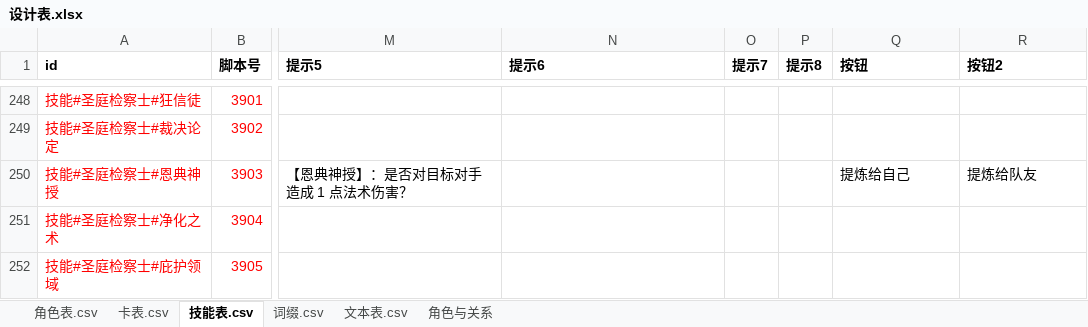
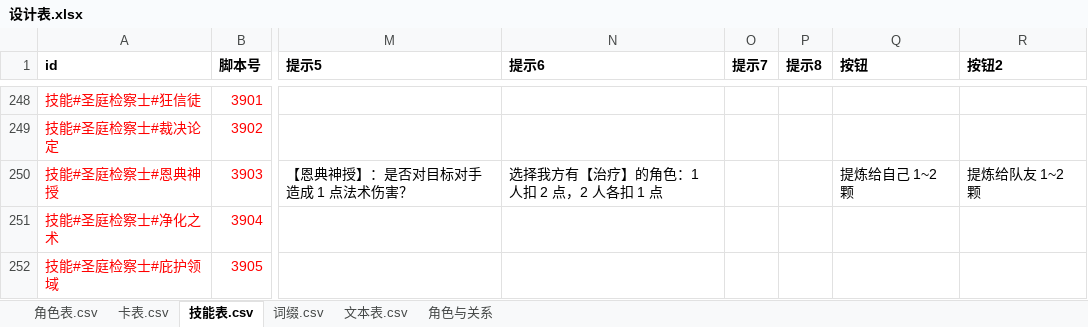
Before and after one commit to johnnash2017/xianyu_xingbei, an Excel workbook: Table/Design/设计表.xlsx, sheet 技能表.csv, drawn as a sheet; only a part is shown, gaps mark what is left out; values as stored, in another font and other column widths than the file's, no borders; the diff names each change by its address in the sheet, - before the commit and + after, or states it on an @@ line.

Commit message:
恩典神授：方式按钮写明提炼颗数；「我方合计 2 治疗」代价改为玩家点选要扣谁
1) 方式按钮文案（设计表 按钮列）：
   「提炼给自己 1~2 颗」/「提炼给队友 1~2 颗」（照冒险家【冒险者天堂】的写法）

2) 代价「移除我方角色合计 2 治疗」要玩家选扣谁：
   - 点我方有【治疗】的角色（最多 2 人），头像上写「移除 N 治疗」
   - 1 人＝从他扣 2 点（治疗需 ≥2）、2 人＝每人各 1 点；凑满 2 点才能点确定
   - 只有我方 + 当前有治疗的角色可点；全队治疗不足 2 点时该档代价本身置灰
   - 提示条走技能表新加的提示6：「选择我方有【治疗】的角色：1 人扣 2 点，2 人各扣 1 点」
   - 提交时把选定名单带进 args：代价类型 1 时再接 [人数, 目标1, 点数1, 目标2, 点数2]
   - 服务端 v_extract 逐项复核（我方 / 有治疗 / 点数规则 / 不能同一人重复），
     p_after_extract 按名单逐人扣，不再自动「先自己后队友」

验证：只跑了单个用例（tests/cases/45_newroles.gd，临时场景驱动，已删）——失败 0 条，
新增覆盖：治疗不足/敌方目标/重复目标的驳回、单人扣 2 点可过、真跑一次从指定队友扣 2 点、
星石交给队友。未跑全量自检（按约定）。

```diff
--- a/Table/Design/设计表.xlsx (sheet 技能表.csv)
+++ b/Table/Design/设计表.xlsx (sheet 技能表.csv)
-N250 (提示6): (empty)
+N250 (提示6): 选择我方有【治疗】的角色：1 人扣 2 点，2 人各扣 1 点
-Q250 (按钮): 提炼给自己
+Q250 (按钮): 提炼给自己 1~2 颗
-R250 (按钮2): 提炼给队友
+R250 (按钮2): 提炼给队友 1~2 颗
```
Also changed, not shown: 7 other files.
